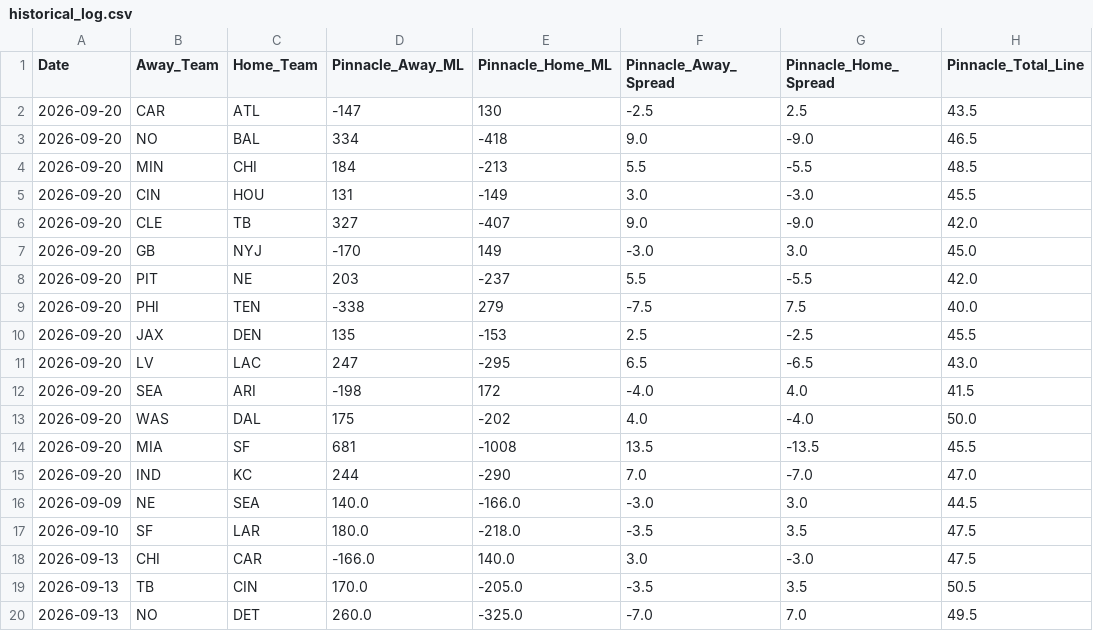
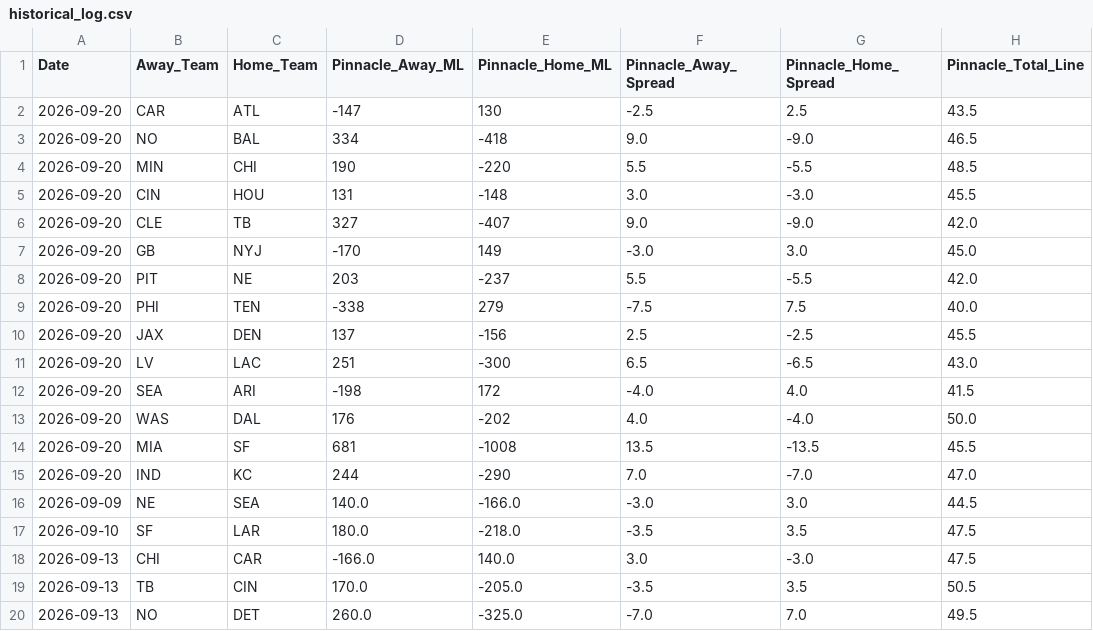
Before and after one commit to matthewmehl14-glitch/NFLMODEL, a CSV file: data/historical_log.csv, drawn as a sheet; only a part is shown; the diff names each change by its address in the sheet, - before the commit and + after, or states it on an @@ line.

```diff
--- a/data/historical_log.csv
+++ b/data/historical_log.csv
-D4 (Pinnacle_Away_ML): 184
+D4 (Pinnacle_Away_ML): 190
-E4 (Pinnacle_Home_ML): -213
+E4 (Pinnacle_Home_ML): -220
-E5 (Pinnacle_Home_ML): -149
+E5 (Pinnacle_Home_ML): -148
-D10 (Pinnacle_Away_ML): 135
+D10 (Pinnacle_Away_ML): 137
-E10 (Pinnacle_Home_ML): -153
+E10 (Pinnacle_Home_ML): -156
-D11 (Pinnacle_Away_ML): 247
+D11 (Pinnacle_Away_ML): 251
-E11 (Pinnacle_Home_ML): -295
+E11 (Pinnacle_Home_ML): -300
-D13 (Pinnacle_Away_ML): 175
+D13 (Pinnacle_Away_ML): 176
```
Also changed, not shown: history.csv, 2 other files.
